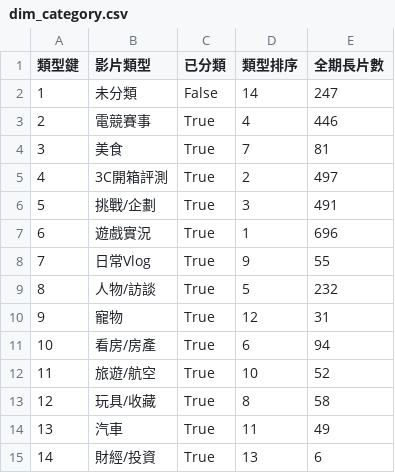
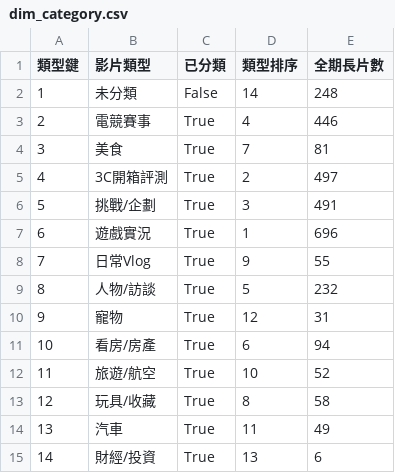
Before and after one commit to joker8604169-cloud/joeman-youtube-analytics, a CSV file: data/processed/star/dim_category.csv, drawn as a sheet.

```diff
--- a/data/processed/star/dim_category.csv
+++ b/data/processed/star/dim_category.csv
@@ -1,3 +1,3 @@
 類型鍵,影片類型,已分類,類型排序,全期長片數
-1,未分類,False,14,247
+1,未分類,False,14,248
 2,電競賽事,True,4,446
```
Also changed, not shown: data/processed/data_notes.csv, data/processed/limitations.csv, 6 other files.
